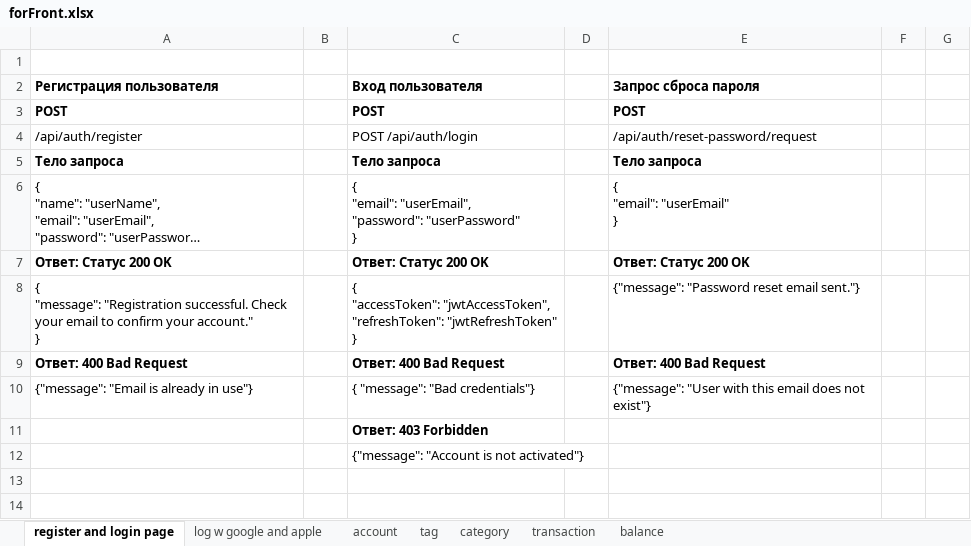
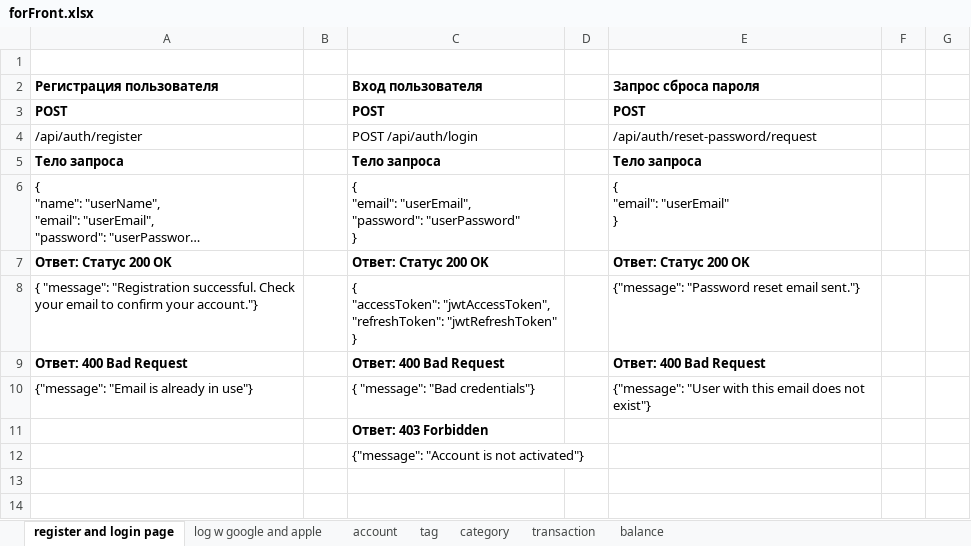
Before and after one commit to dillnaza/kirisShygys, an Excel workbook: src/main/java/KirisShygys/forFront.xlsx, sheet register and login page, drawn as a sheet; only a part is shown; long unchanged cells end in …; values as stored, in another font and other column widths than the file's, no borders; ↵ is a line break in a cell; the diff names each change by its address in the sheet, - before the commit and + after, or states it on an @@ line.

```diff
--- a/src/main/java/KirisShygys/forFront.xlsx (sheet register and login page)
+++ b/src/main/java/KirisShygys/forFront.xlsx (sheet register and login page)
-A8 (Регистрация пользователя): …confirm your account." ↵ }
+A8 (Регистрация пользователя): …confirm your account."}
```
Also changed, not shown: sheet transaction, sheet account, sheet tag, 10 other files.
